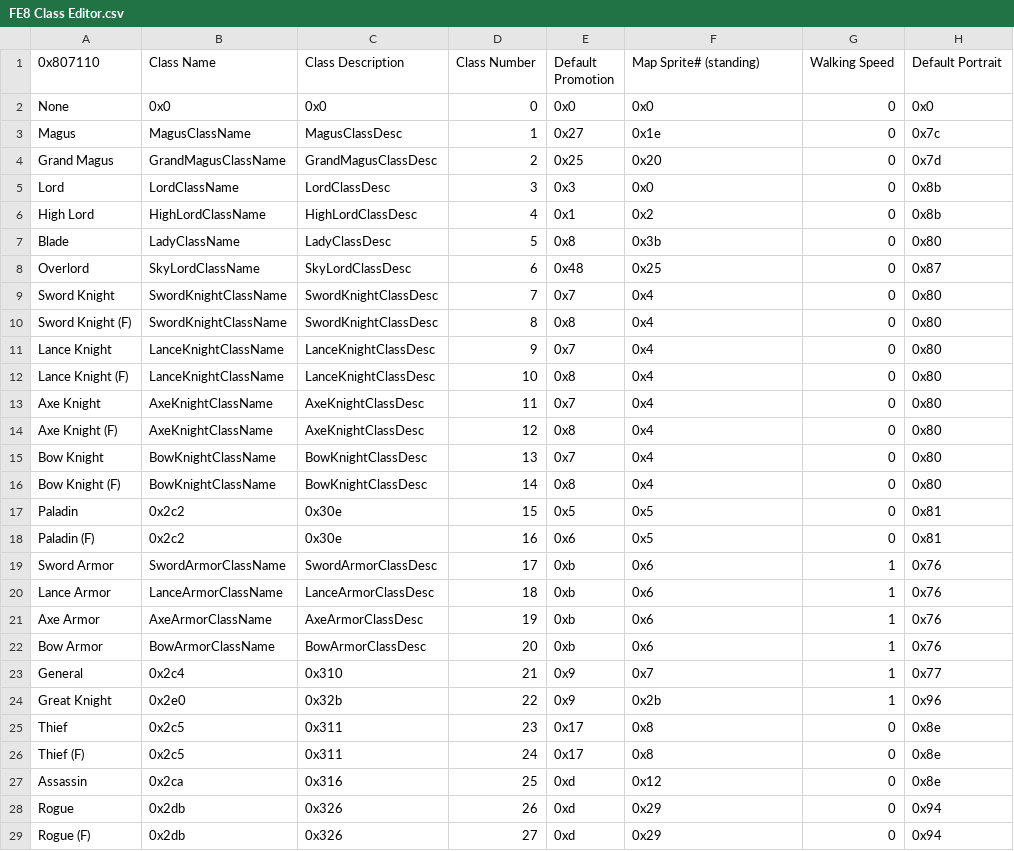
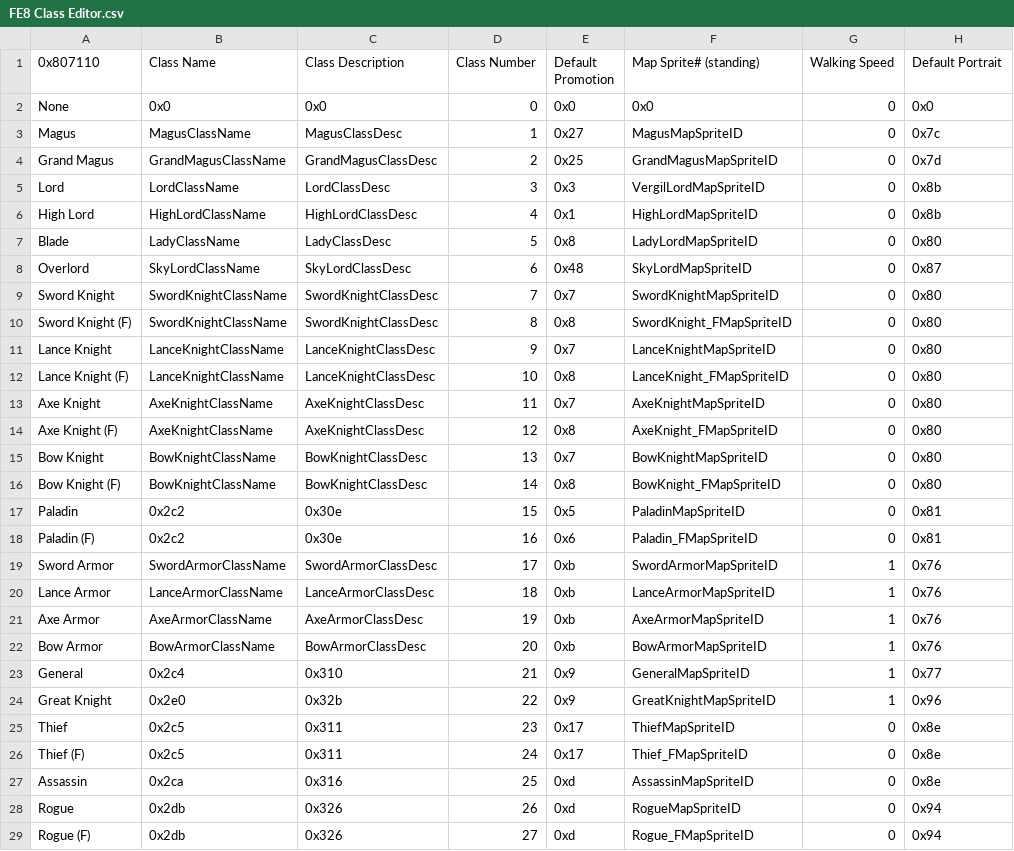
Before and after one commit to Kirbseverywhere/Fire-Emblem-3-Universes, a CSV file: Tables/FE8 Nightmare modules/Class & Character editors/FE8 Class Editor.csv, drawn as a sheet; only a part is shown; the diff covers the shown part only; the diff names each change by its address in the sheet, - before the commit and + after, or states it on an @@ line.

Commit message:
Map sprites

```diff
--- a/Tables/FE8 Nightmare modules/Class & Character editors/FE8 Class Editor.csv
+++ b/Tables/FE8 Nightmare modules/Class & Character editors/FE8 Class Editor.csv
-F3 (Map Sprite# (standing)): 0x1e
+F3 (Map Sprite# (standing)): MagusMapSpriteID
-F4 (Map Sprite# (standing)): 0x20
+F4 (Map Sprite# (standing)): GrandMagusMapSpriteID
-F5 (Map Sprite# (standing)): 0x0
+F5 (Map Sprite# (standing)): VergilLordMapSpriteID
-F6 (Map Sprite# (standing)): 0x2
+F6 (Map Sprite# (standing)): HighLordMapSpriteID
-F7 (Map Sprite# (standing)): 0x3b
+F7 (Map Sprite# (standing)): LadyLordMapSpriteID
-F8 (Map Sprite# (standing)): 0x25
+F8 (Map Sprite# (standing)): SkyLordMapSpriteID
-F9 (Map Sprite# (standing)): 0x4
+F9 (Map Sprite# (standing)): SwordKnightMapSpriteID
-F10 (Map Sprite# (standing)): 0x4
+F10 (Map Sprite# (standing)): SwordKnight_FMapSpriteID
-F11 (Map Sprite# (standing)): 0x4
+F11 (Map Sprite# (standing)): LanceKnightMapSpriteID
-F12 (Map Sprite# (standing)): 0x4
+F12 (Map Sprite# (standing)): LanceKnight_FMapSpriteID
-F13 (Map Sprite# (standing)): 0x4
+F13 (Map Sprite# (standing)): AxeKnightMapSpriteID
-F14 (Map Sprite# (standing)): 0x4
+F14 (Map Sprite# (standing)): AxeKnight_FMapSpriteID
-F15 (Map Sprite# (standing)): 0x4
+F15 (Map Sprite# (standing)): BowKnightMapSpriteID
-F16 (Map Sprite# (standing)): 0x4
+F16 (Map Sprite# (standing)): BowKnight_FMapSpriteID
-F17 (Map Sprite# (standing)): 0x5
+F17 (Map Sprite# (standing)): PaladinMapSpriteID
-F18 (Map Sprite# (standing)): 0x5
+F18 (Map Sprite# (standing)): Paladin_FMapSpriteID
-F19 (Map Sprite# (standing)): 0x6
+F19 (Map Sprite# (standing)): SwordArmorMapSpriteID
-F20 (Map Sprite# (standing)): 0x6
+F20 (Map Sprite# (standing)): LanceArmorMapSpriteID
-F21 (Map Sprite# (standing)): 0x6
+F21 (Map Sprite# (standing)): AxeArmorMapSpriteID
-F22 (Map Sprite# (standing)): 0x6
+F22 (Map Sprite# (standing)): BowArmorMapSpriteID
-F23 (Map Sprite# (standing)): 0x7
+F23 (Map Sprite# (standing)): GeneralMapSpriteID
-F24 (Map Sprite# (standing)): 0x2b
+F24 (Map Sprite# (standing)): GreatKnightMapSpriteID
-F25 (Map Sprite# (standing)): 0x8
+F25 (Map Sprite# (standing)): ThiefMapSpriteID
-F26 (Map Sprite# (standing)): 0x8
+F26 (Map Sprite# (standing)): Thief_FMapSpriteID
-F27 (Map Sprite# (standing)): 0x12
+F27 (Map Sprite# (standing)): AssassinMapSpriteID
-F28 (Map Sprite# (standing)): 0x29
+F28 (Map Sprite# (standing)): RogueMapSpriteID
-F29 (Map Sprite# (standing)): 0x29
+F29 (Map Sprite# (standing)): Rogue_FMapSpriteID
```
Also changed, not shown: 91 edited cells elsewhere in this file, 40 other files.
